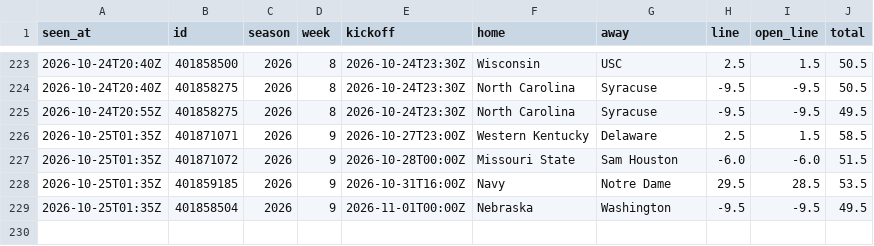
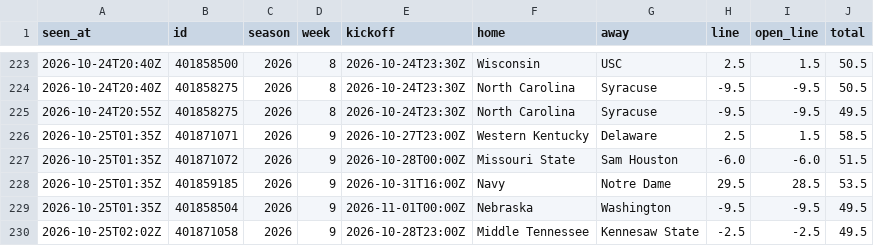
Before and after one commit to davischamann-alt/fourth-and-value, a CSV file: data/live/line_history.csv, drawn as a sheet; only a part is shown, gaps mark what is left out.

```diff
--- a/data/live/line_history.csv
+++ b/data/live/line_history.csv
@@ -229 +229,2 @@ seen_at,id,season,week,kickoff,home,away,line,open_line,total
 2026-10-25T01:35Z,401858504,2026,9,2026-11-01T00:00Z,Nebraska,Washington,-9.5,-9.5,49.5
+2026-10-25T02:02Z,401871058,2026,9,2026-10-28T23:00Z,Middle Tennessee,Kennesaw State,-2.5,-2.5,49.5
```
Also changed, not shown: data/live/picks.csv, 2 other files.
